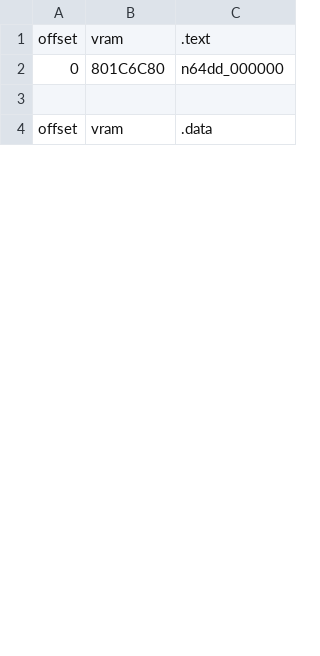
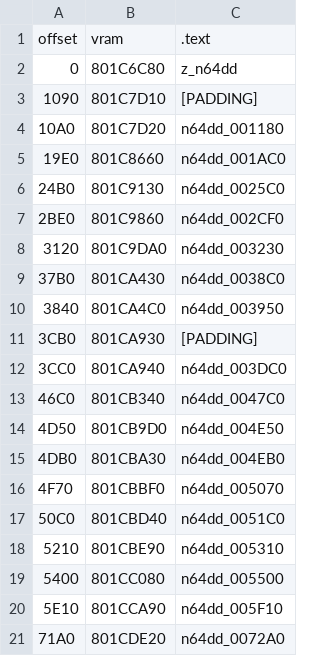
Before and after one commit to Decompollaborate/zelda64_compare, a CSV file: oot/ner/tables/files_n64dd.csv, drawn as a sheet; only a part is shown; the shorter side is filled out with more unchanged rows; the diff covers the shown part only.

```diff
--- a/oot/ner/tables/files_n64dd.csv
+++ b/oot/ner/tables/files_n64dd.csv
@@ -1,2 +1,21 @@
 offset,vram,.text
-0,801C6C80,n64dd_000000
+0,801C6C80,z_n64dd
+1090,801C7D10,[PADDING]
+10A0,801C7D20,n64dd_001180
+19E0,801C8660,n64dd_001AC0
+24B0,801C9130,n64dd_0025C0
+2BE0,801C9860,n64dd_002CF0
+3120,801C9DA0,n64dd_003230
+37B0,801CA430,n64dd_0038C0
+3840,801CA4C0,n64dd_003950
+3CB0,801CA930,[PADDING]
+3CC0,801CA940,n64dd_003DC0
+46C0,801CB340,n64dd_0047C0
+4D50,801CB9D0,n64dd_004E50
+4DB0,801CBA30,n64dd_004EB0
+4F70,801CBBF0,n64dd_005070
+50C0,801CBD40,n64dd_0051C0
+5210,801CBE90,n64dd_005310
+5400,801CC080,n64dd_005500
+5E10,801CCA90,n64dd_005F10
+71A0,801CDE20,n64dd_0072A0
```
Also changed, not shown: 32 added rows and 3 edited cells elsewhere in this file, oot/ne0/tables/files_n64dd.csv, oot/ne1/tables/files_n64dd.csv, 14 other files.
